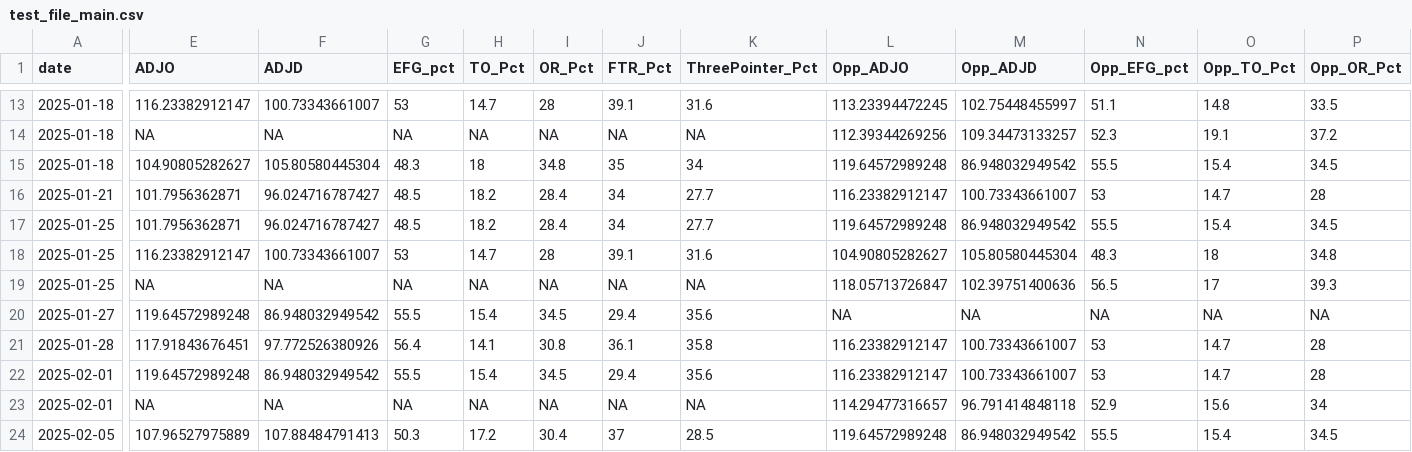
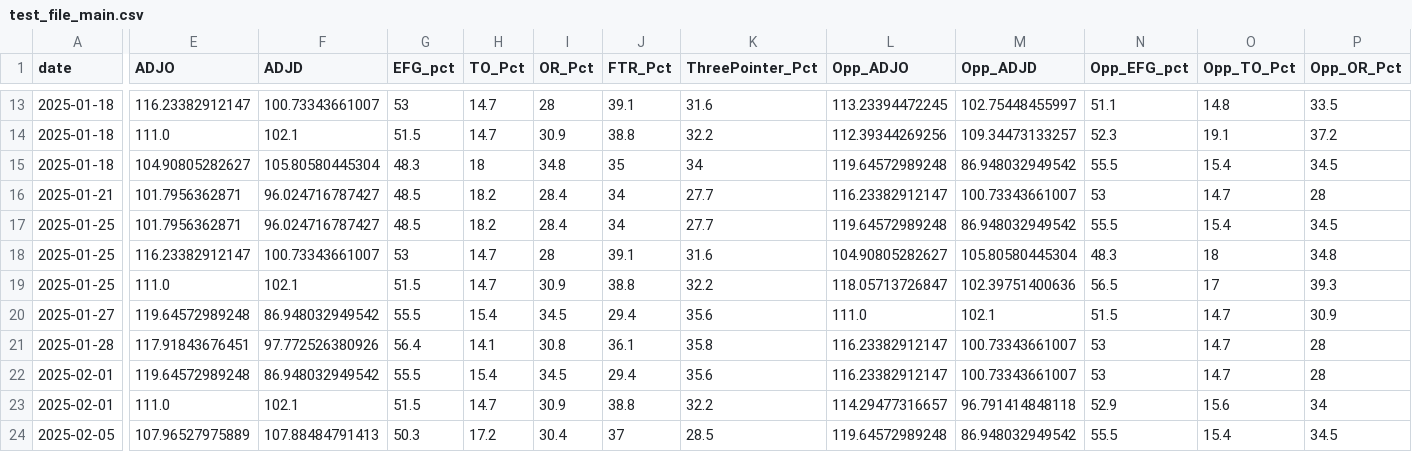
Before and after one commit to visheshgupta19/Stats_competition-, a CSV file: test_file_main.csv, drawn as a sheet; only a part is shown, gaps mark what is left out; the diff covers the shown part only; the diff names each change by its address in the sheet, - before the commit and + after, or states it on an @@ line.

```diff
--- a/test_file_main.csv
+++ b/test_file_main.csv
-E14 (ADJO): NA
+E14 (ADJO): 111.0
-F14 (ADJD): NA
+F14 (ADJD): 102.1
-G14 (EFG_pct): NA
+G14 (EFG_pct): 51.5
-H14 (TO_Pct): NA
+H14 (TO_Pct): 14.7
-I14 (OR_Pct): NA
+I14 (OR_Pct): 30.9
-J14 (FTR_Pct): NA
+J14 (FTR_Pct): 38.8
-K14 (ThreePointer_Pct): NA
+K14 (ThreePointer_Pct): 32.2
-E19 (ADJO): NA
+E19 (ADJO): 111.0
-F19 (ADJD): NA
+F19 (ADJD): 102.1
-G19 (EFG_pct): NA
+G19 (EFG_pct): 51.5
-H19 (TO_Pct): NA
+H19 (TO_Pct): 14.7
-I19 (OR_Pct): NA
+I19 (OR_Pct): 30.9
-J19 (FTR_Pct): NA
+J19 (FTR_Pct): 38.8
-K19 (ThreePointer_Pct): NA
+K19 (ThreePointer_Pct): 32.2
-L20 (Opp_ADJO): NA
+L20 (Opp_ADJO): 111.0
-M20 (Opp_ADJD): NA
+M20 (Opp_ADJD): 102.1
-N20 (Opp_EFG_pct): NA
+N20 (Opp_EFG_pct): 51.5
-O20 (Opp_TO_Pct): NA
+O20 (Opp_TO_Pct): 14.7
-P20 (Opp_OR_Pct): NA
+P20 (Opp_OR_Pct): 30.9
-E23 (ADJO): NA
+E23 (ADJO): 111.0
-F23 (ADJD): NA
+F23 (ADJD): 102.1
-G23 (EFG_pct): NA
+G23 (EFG_pct): 51.5
-H23 (TO_Pct): NA
+H23 (TO_Pct): 14.7
-I23 (OR_Pct): NA
+I23 (OR_Pct): 30.9
-J23 (FTR_Pct): NA
+J23 (FTR_Pct): 38.8
-K23 (ThreePointer_Pct): NA
+K23 (ThreePointer_Pct): 32.2
```
Also changed, not shown: 100 edited cells elsewhere in this file, catboost_info/learn_error.tsv, catboost_info/time_left.tsv, 3 other files.
